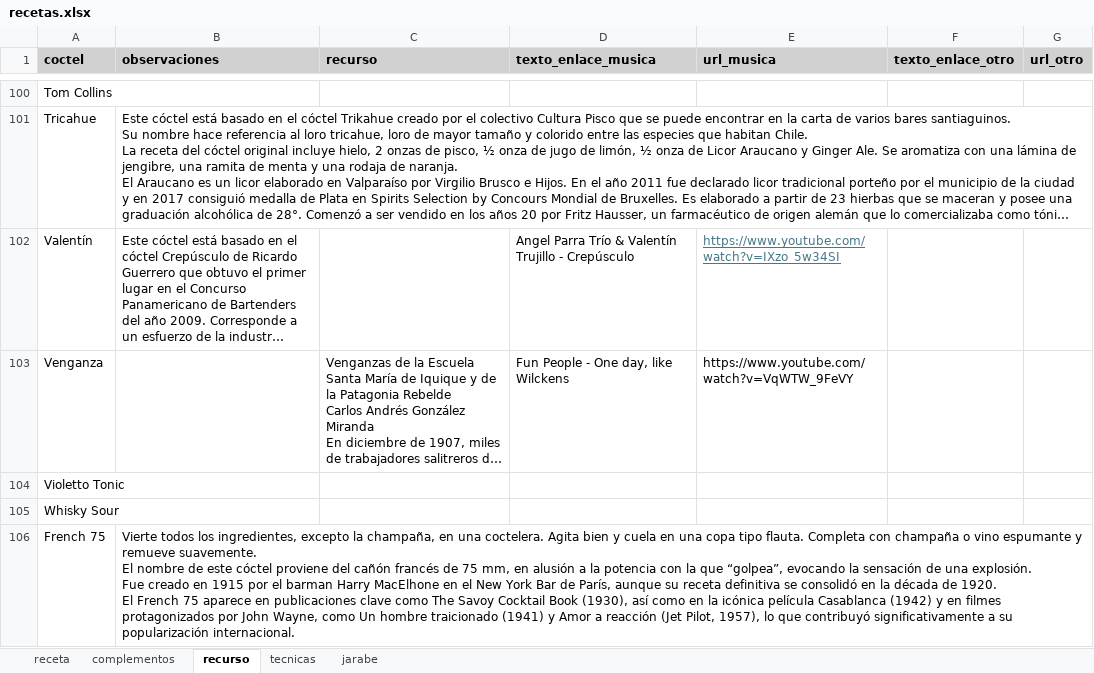
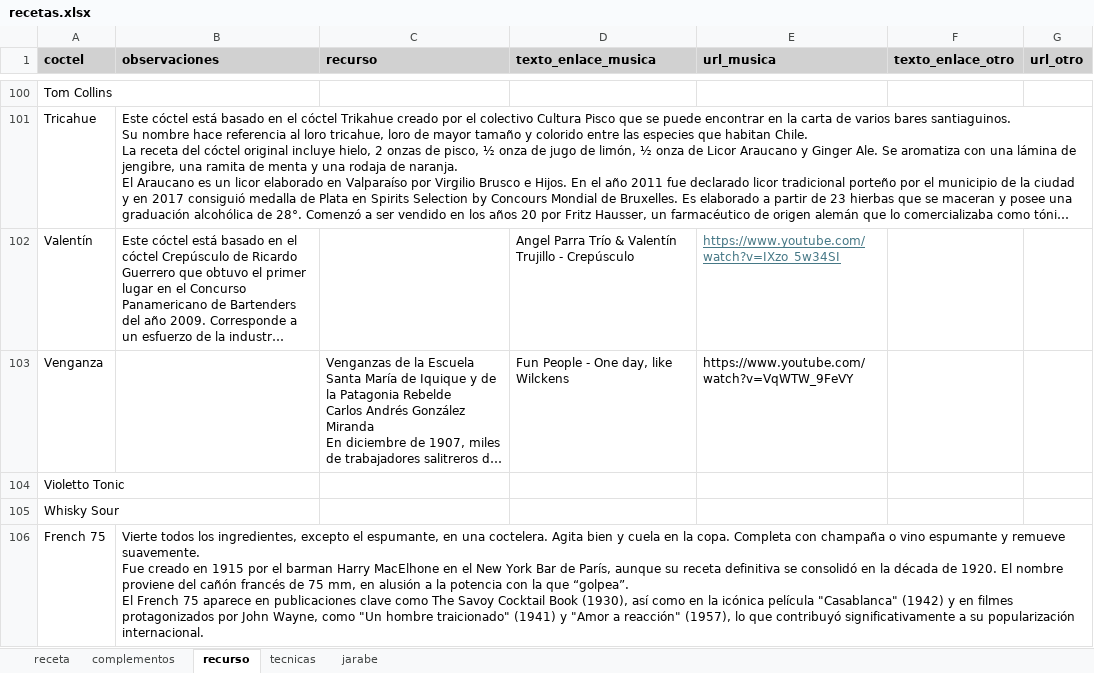
Before and after one commit to cargomir/clubdelicores, an Excel workbook: data/recetas.xlsx, sheet recurso, drawn as a sheet; only a part is shown, gaps mark what is left out; long unchanged cells end in …; values as stored, in another font and other column widths than the file's, no borders; ↵ is a line break in a cell; the diff names each change by its address in the sheet, - before the commit and + after, or states it on an @@ line.

Commit message:
Add files via upload

```diff
--- a/data/recetas.xlsx (sheet recurso)
+++ b/data/recetas.xlsx (sheet recurso)
-B106 (observaciones): …ingredientes, excepto la champaña, en una coctelera. Agita bien y cuela en una copa tipo flauta. Completa con champaña o vino espumante y remueve suavemente. ↵ El nombre de este cóctel proviene del cañón francés de 75 mm, en alusión a la potencia con la que “golpea”, evocando la sensación de una explosión. ↵ Fue creado en 1915 por el barman Harry MacElhone en el New York Bar de París, aunque su receta definitiva se consolidó en la década de 1920. ↵ El French 75 aparece en publicaciones clave como The Savoy Cocktail Book (1930), así como en la icónica película Casablanca (1942) y en filmes protagonizados por John Wayne, como Un hombre traicionado (1941) y Amor a reacción (Jet Pilot, 1957), lo que…
+B106 (observaciones): …ingredientes, excepto el espumante, en una coctelera. Agita bien y cuela en la copa. Completa con champaña o vino espumante y remueve suavemente. ↵ Fue creado en 1915 por el barman Harry MacElhone en el New York Bar de París, aunque su receta definitiva se consolidó en la década de 1920. El nombre proviene del cañón francés de 75 mm, en alusión a la potencia con la que “golpea”. ↵ El French 75 aparece en publicaciones clave como The Savoy Cocktail Book (1930), así como en la icónica película "Casablanca" (1942) y en filmes protagonizados por John Wayne, como "Un hombre traicionado" (1941) y "Amor a reacción" (1957), lo que…
```
Also changed, not shown: sheet receta.
